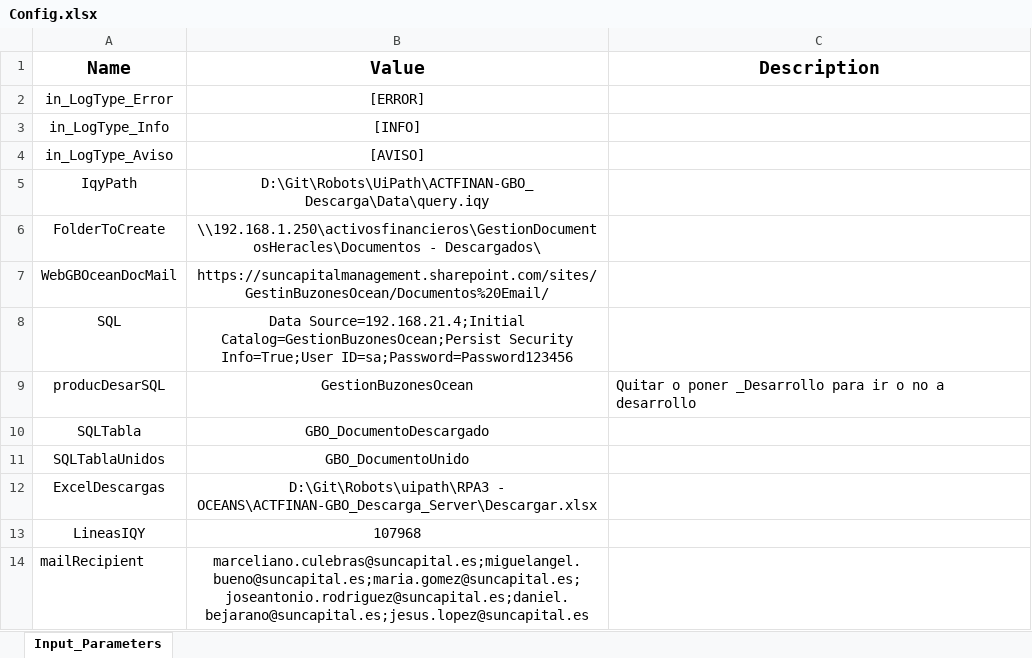
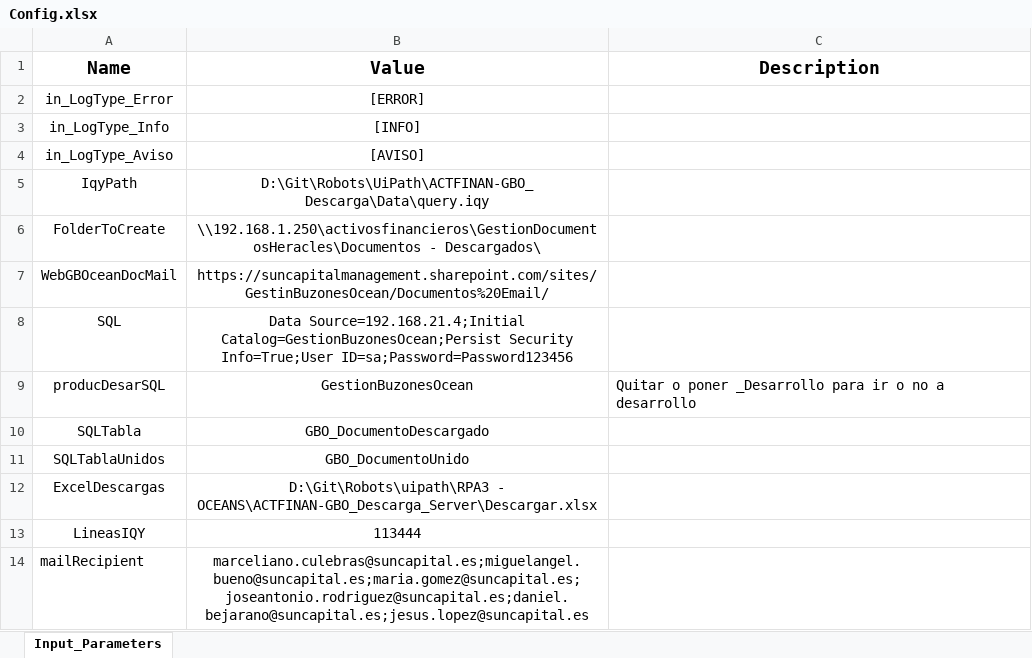
Before and after one commit to itsuncapital/UiPath.ActivosFinancierosGboDescargaServer, an Excel workbook: Data/Input/Config.xlsx, sheet Input_Parameters, drawn as a sheet; values as stored, in another font and other column widths than the file's, no borders; the diff names each change by its address in the sheet, - before the commit and + after, or states it on an @@ line.

```diff
--- a/Data/Input/Config.xlsx (sheet Input_Parameters)
+++ b/Data/Input/Config.xlsx (sheet Input_Parameters)
-B13 (Value): 107968
+B13 (Value): 113444
```
Also changed, not shown: Descargar.xlsx, ErrorUnion.xlsx.
